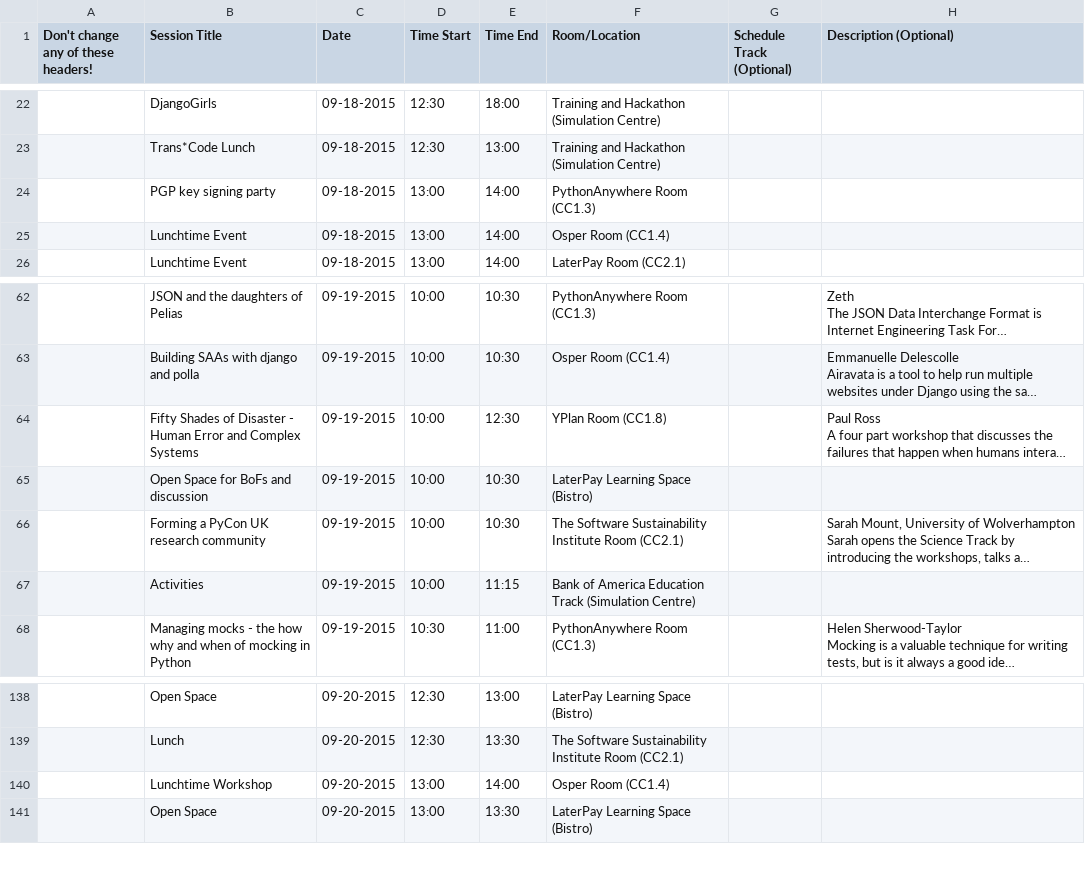
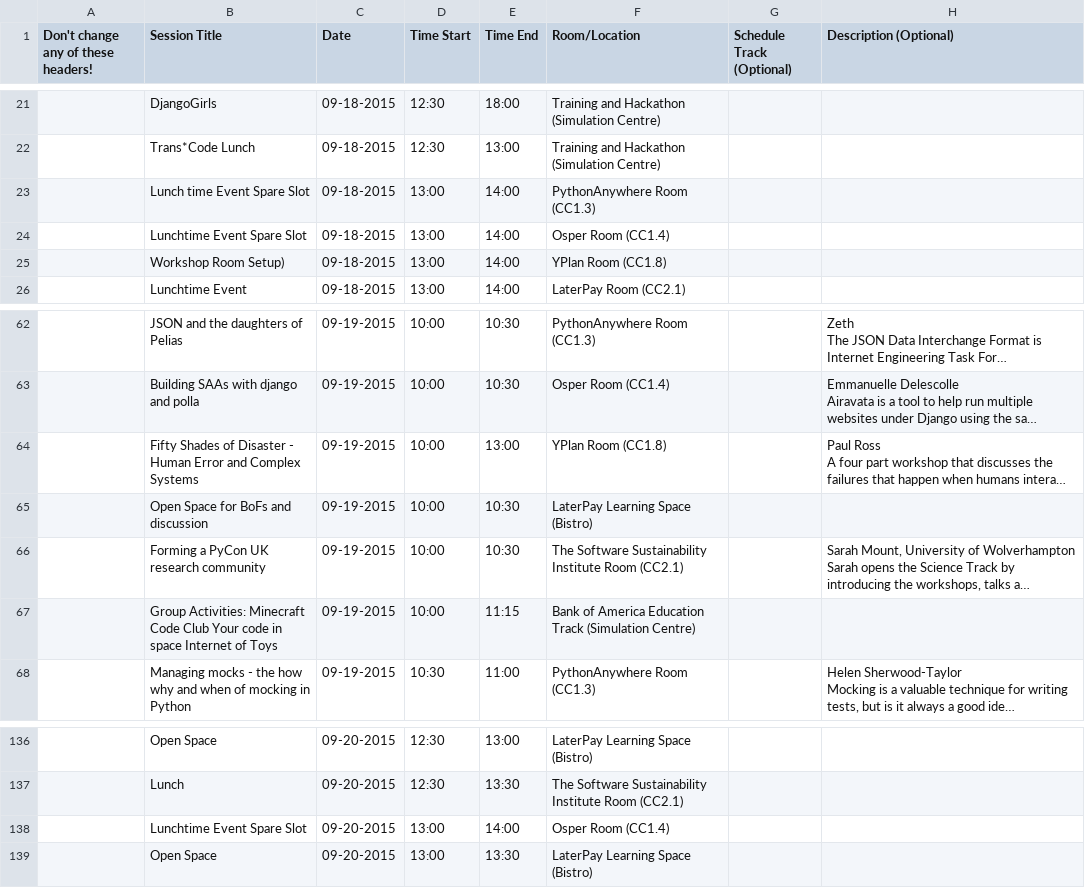
Before and after one commit to PyconUK/2015.pyconuk.org, a CSV file: schedule/csv/schedule.csv, drawn as a sheet; only a part is shown, gaps mark what is left out; long unchanged cells end in …; addresses are those after the commit; the diff covers the shown part only; the diff names each change by its address in the sheet, - before the commit and + after, or states it on an @@ line.

```diff
--- a/schedule/csv/schedule.csv
+++ b/schedule/csv/schedule.csv
-B23 (Session Title): PGP key signing party
+B23 (Session Title): Lunch time Event Spare Slot
-B24 (Session Title): Lunchtime Event
+B24 (Session Title): Lunchtime Event Spare Slot
+row 25:  | Workshop Room Setup) | 09-18-2015 | 13:00 | 14:00 | YPlan Room (CC1.8)
-E64 (Time End): 12:30
+E64 (Time End): 13:00
-B67 (Session Title): Activities
+B67 (Session Title): Group Activities: Minecraft Code Club Your code in space Internet of Toys
-B138 (Session Title): Lunchtime Workshop
+B138 (Session Title): Lunchtime Event Spare Slot
```
Also changed, not shown: 1 added row, 4 removed rows and 9 edited cells elsewhere in this file, 2 other files.
